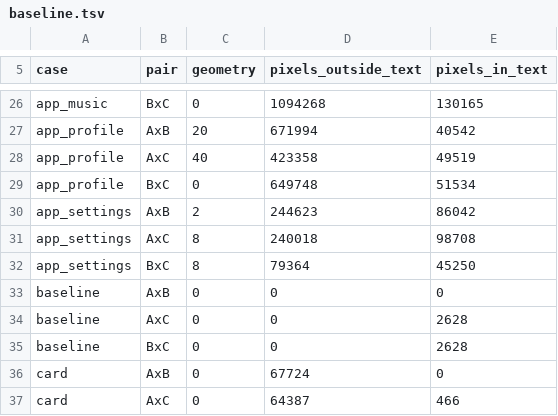
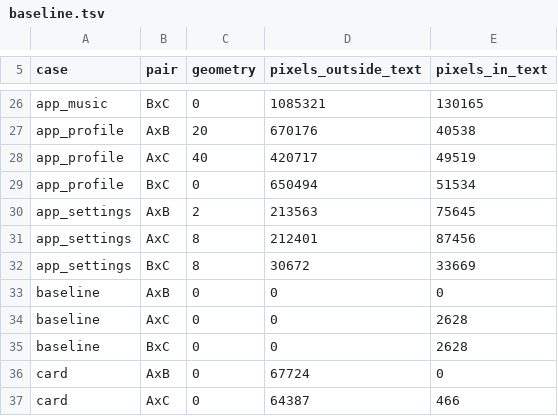
Before and after one commit to thebunnylab/bunny_ui, a TSV file: fidelity/baseline.tsv, drawn as a sheet; only a part is shown, gaps mark what is left out; the diff covers the shown part only; the diff names each change by its address in the sheet, - before the commit and + after, or states it on an @@ line.

Commit message:
test(fidelity): the apps keep their gradients' stops, and the new floor
The eight apps are imported again, every ramp with its stops. Against
the page the pixels outside text shrank in every app: the calendar's by
half (221,386 → 103,985 against the DOM, 297,534 → 174,468 against
WebGL), the settings' by 13%, the kanban board's by 17%. Between the two
modes of bunny the calendar and the dashboard halved, and the settings
fell from 79,364 to 30,672.

Four numbers grew between the two modes and against WebGL, by at most
746 pixels (profile, between the modes): the browser and bunny round a
stop's mix apart, and the browser mixes a translucent one with its
alpha premultiplied. Their lines were deleted and blessed again, as the
README says for a deliberate change.

```diff
--- a/fidelity/baseline.tsv
+++ b/fidelity/baseline.tsv
-D26 (pixels_outside_text): 1094268
+D26 (pixels_outside_text): 1085321
-D27 (pixels_outside_text): 671994
+D27 (pixels_outside_text): 670176
-E27 (pixels_in_text): 40542
+E27 (pixels_in_text): 40538
-D28 (pixels_outside_text): 423358
+D28 (pixels_outside_text): 420717
-D29 (pixels_outside_text): 649748
+D29 (pixels_outside_text): 650494
-D30 (pixels_outside_text): 244623
+D30 (pixels_outside_text): 213563
-E30 (pixels_in_text): 86042
+E30 (pixels_in_text): 75645
-D31 (pixels_outside_text): 240018
+D31 (pixels_outside_text): 212401
-E31 (pixels_in_text): 98708
+E31 (pixels_in_text): 87456
-D32 (pixels_outside_text): 79364
+D32 (pixels_outside_text): 30672
-E32 (pixels_in_text): 45250
+E32 (pixels_in_text): 33669
```
Also changed, not shown: 32 edited cells elsewhere in this file, 16 other files.
